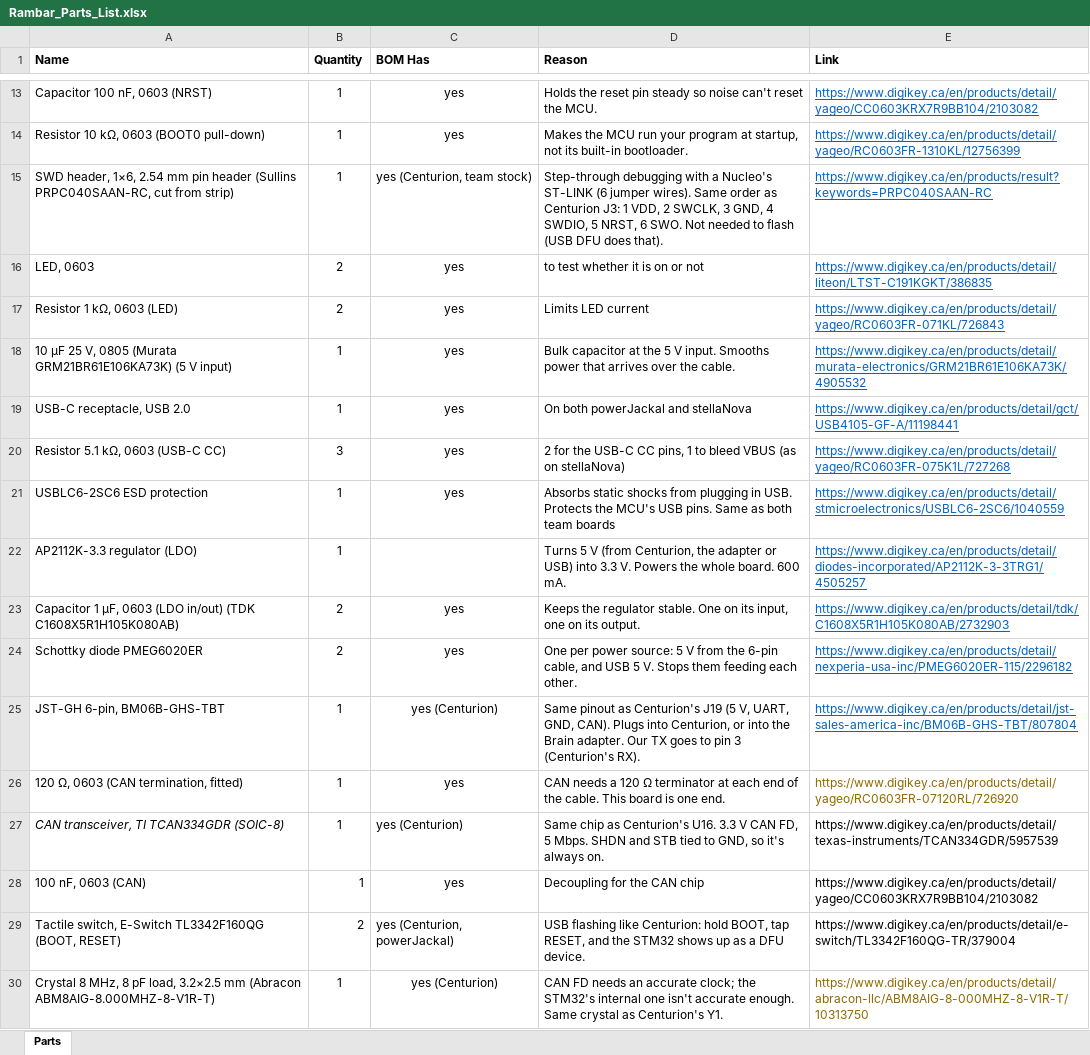
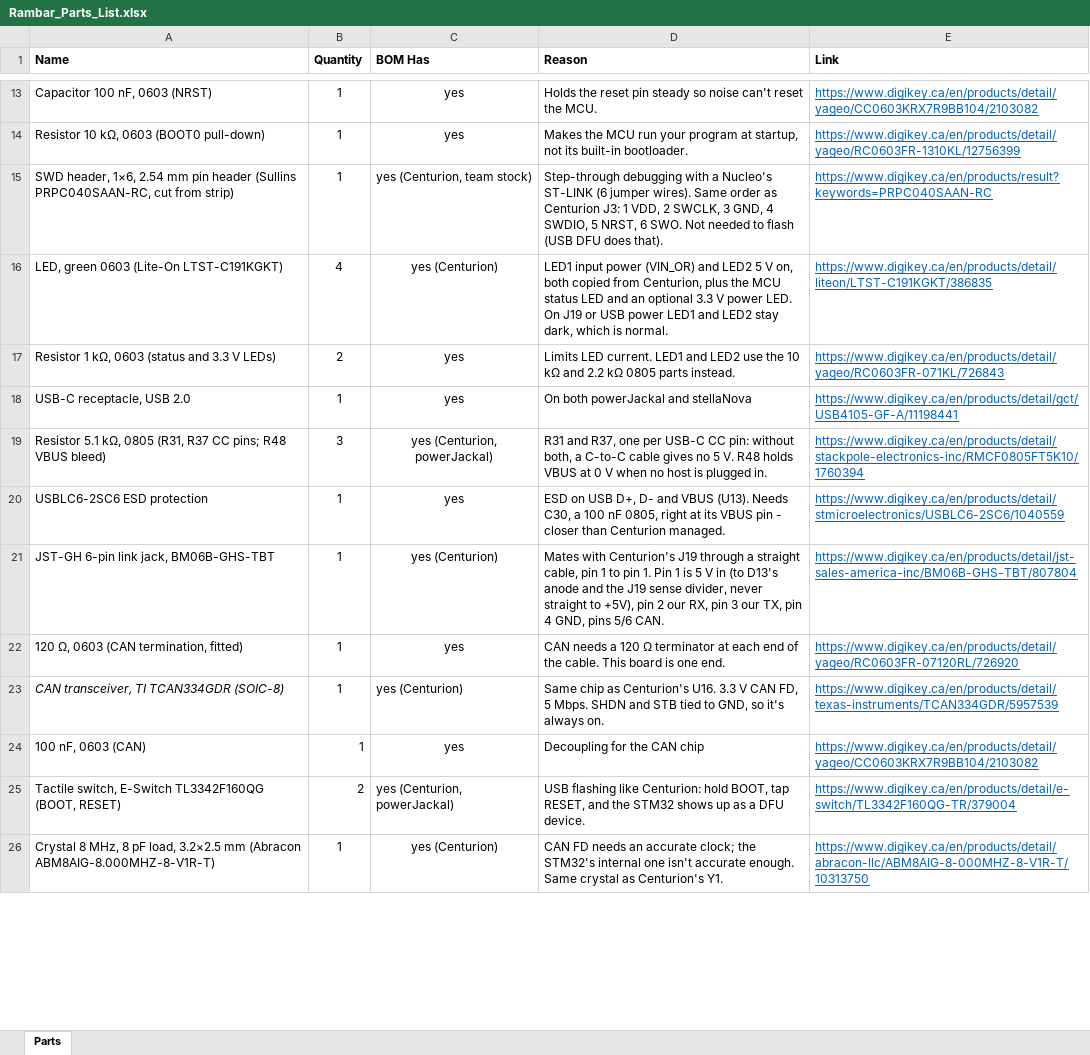
Before and after one commit to UW-VexU/UWAT-Centurion-Board, an Excel workbook: rambar/bom/Rambar_Parts_List.xlsx, sheet Parts, drawn as a sheet; only a part is shown, gaps mark what is left out; values as stored, in another font and other column widths than the file's, no borders; removed rows and columns are numbered as before the commit, all else as after; the diff covers the shown part only; the diff names each change by its address in the sheet, - before the commit and + after, or states it on an @@ line.

Commit message:
added rest of centurion power

```diff
--- a/rambar/bom/Rambar_Parts_List.xlsx (sheet Parts)
+++ b/rambar/bom/Rambar_Parts_List.xlsx (sheet Parts)
-row 16: LED, 0603 | 2 | yes | to test whether it is on or not | https://www.digikey.ca/en/products/detail/liteon/LTST-C191KGKT/386835
+row 16: LED, green 0603 (Lite-On LTST-C191KGKT) | 4 | yes (Centurion) | LED1 input power (VIN_OR) and LED2 5 V on, both copied from Centurion, plus the MCU status LED and an optional 3.3 V power LED. On J19 or USB power LED1 and LED2 stay dark, which is normal. | https://www.digikey.ca/en/products/detail/liteon/LTST-C191KGKT/386835
-A17 (Name): Resistor 1 kΩ, 0603 (LED)
+A17 (Name): Resistor 1 kΩ, 0603 (status and 3.3 V LEDs)
-D17 (Reason): Limits LED current
+D17 (Reason): Limits LED current. LED1 and LED2 use the 10 kΩ and 2.2 kΩ 0805 parts instead.
-row 18: 10 µF 25 V, 0805 (Murata GRM21BR61E106KA73K) (5 V input) | 1 | yes | Bulk capacitor at the 5 V input. Smooths power that arrives over the cable. | https://www.digikey.ca/en/products/detail/murata-electronics/GRM21BR61E106KA73K/4905532
-row 20: Resistor 5.1 kΩ, 0603 (USB-C CC) | 3 | yes | 2 for the USB-C CC pins, 1 to bleed VBUS (as on stellaNova) | https://www.digikey.ca/en/products/detail/yageo/RC0603FR-075K1L/727268
+row 19: Resistor 5.1 kΩ, 0805 (R31, R37 CC pins; R48 VBUS bleed) | 3 | yes (Centurion, powerJackal) | R31 and R37, one per USB-C CC pin: without both, a C-to-C cable gives no 5 V. R48 holds VBUS at 0 V when no host is plugged in. | https://www.digikey.ca/en/products/detail/stackpole-electronics-inc/RMCF0805FT5K10/1760394
-D20 (Reason): Absorbs static shocks from plugging in USB. Protects the MCU's USB pins. Same as both team boards
+D20 (Reason): ESD on USB D+, D- and VBUS (U13). Needs C30, a 100 nF 0805, right at its VBUS pin - closer than Centurion managed.
-row 22: AP2112K-3.3 regulator (LDO) | 1 |  | Turns 5 V (from Centurion, the adapter or USB) into 3.3 V. Powers the whole board. 600 mA. | https://www.digikey.ca/en/products/detail/diodes-incorporated/AP2112K-3-3TRG1/4505257
-row 23: Capacitor 1 µF, 0603 (LDO in/out) (TDK C1608X5R1H105K080AB) | 2 | yes | Keeps the regulator stable. One on its input, one on its output. | https://www.digikey.ca/en/products/detail/tdk/C1608X5R1H105K080AB/2732903
-row 24: Schottky diode PMEG6020ER | 2 | yes | One per power source: 5 V from the 6-pin cable, and USB 5 V. Stops them feeding each other. | https://www.digikey.ca/en/products/detail/nexperia-usa-inc/PMEG6020ER-115/2296182
-A21 (Name): JST-GH 6-pin, BM06B-GHS-TBT
+A21 (Name): JST-GH 6-pin link jack, BM06B-GHS-TBT
-D21 (Reason): Same pinout as Centurion's J19 (5 V, UART, GND, CAN). Plugs into Centurion, or into the Brain adapter. Our TX goes to pin 3 (Centurion's RX).
+D21 (Reason): Mates with Centurion's J19 through a straight cable, pin 1 to pin 1. Pin 1 is 5 V in (to D13's anode and the J19 sense divider, never straight to +5V), pin 2 our RX, pin 3 our TX, pin 4 GND, pins 5/6 CAN.
-E22:E26 underline: off
+E22:E26 underline: on
-E22 text colour: #8F6A00
+E22 text colour: #0563C1
-E23:E25 text colour: black
+E23:E25 text colour: #0563C1
-E26 text colour: #8F6A00
+E26 text colour: #0563C1
```
Also changed, not shown: 24 added rows, 1 removed row, 2 edited cells and cell formats elsewhere in this sheet, 8 other files.
